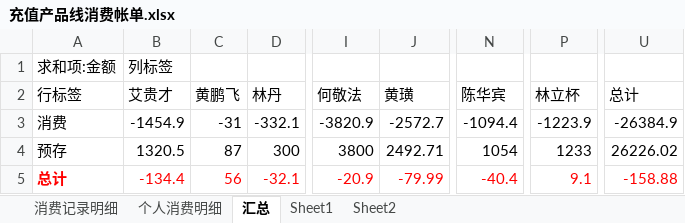
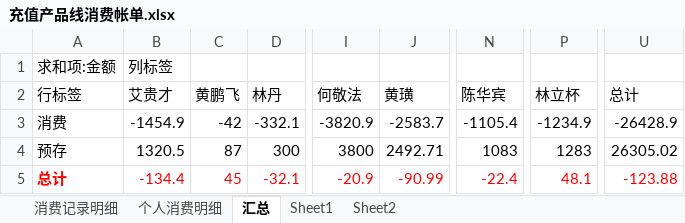
Before and after one commit to junyangren/BillingInfo, an Excel workbook: 充值产品线消费帐单.xlsx, sheet 汇总, drawn as a sheet; only a part is shown, gaps mark what is left out; values as stored, in another font and other column widths than the file's, no borders; the diff names each change by its address in the sheet, - before the commit and + after, or states it on an @@ line.

```diff
--- a/充值产品线消费帐单.xlsx (sheet 汇总)
+++ b/充值产品线消费帐单.xlsx (sheet 汇总)
-C3 (黄鹏飞): -31
+C3 (黄鹏飞): -42
-J3 (黄璜): -2572.7
+J3 (黄璜): -2583.7
-N3 (陈华宾): -1094.4
+N3 (陈华宾): -1105.4
-P3 (林立杯): -1223.9
+P3 (林立杯): -1234.9
-U3 (总计): -26384.9
+U3 (总计): -26428.9
-N4 (陈华宾): 1054
+N4 (陈华宾): 1083
-P4 (林立杯): 1233
+P4 (林立杯): 1283
-U4 (总计): 26226.02
+U4 (总计): 26305.02
-C5 (黄鹏飞): 56
+C5 (黄鹏飞): 45
-J5 (黄璜): -79.99
+J5 (黄璜): -90.99
-N5 (陈华宾): -40.4
+N5 (陈华宾): -22.4
-P5 (林立杯): 9.1
+P5 (林立杯): 48.1
-U5 (总计): -158.88
+U5 (总计): -123.88
```
Also changed, not shown: sheet 消费记录明细, sheet 个人消费明细.
